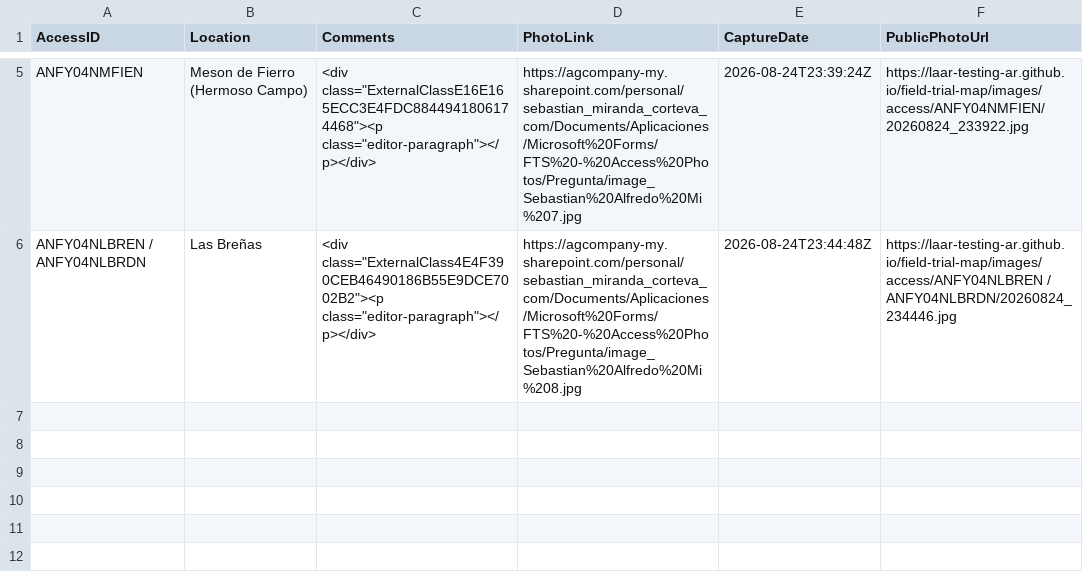
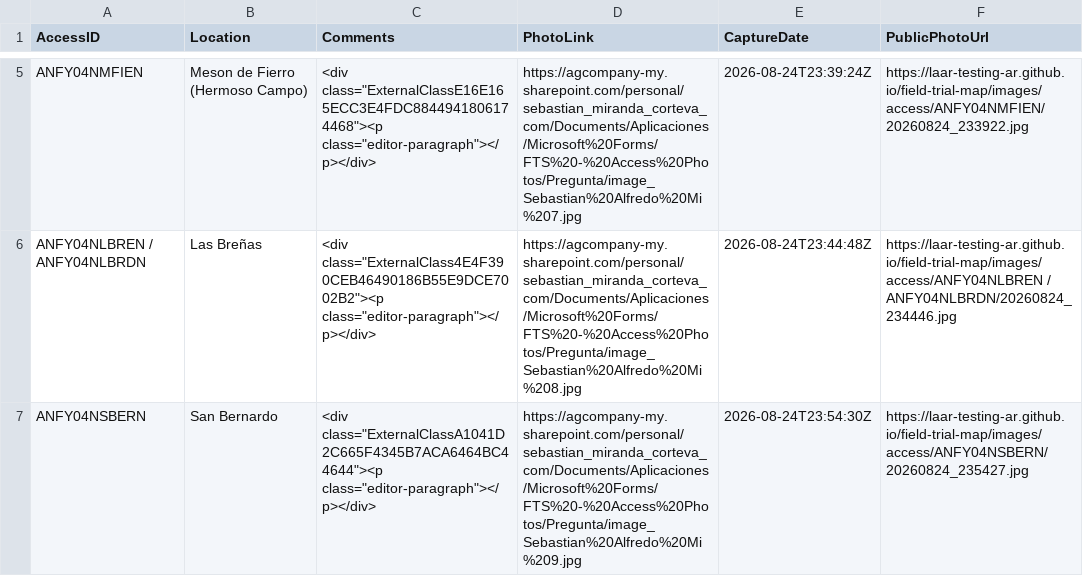
Before and after one commit to LAAR-TESTING-AR/field-trial-map, a CSV file: AccessPhotos.csv, drawn as a sheet; only a part is shown, gaps mark what is left out.

Commit message:
Actualizacion automatica de AccessPhotos.csv desde SharePoint

```diff
--- a/AccessPhotos.csv
+++ b/AccessPhotos.csv
@@ -6 +6,2 @@ ANFY04NMFIEN,Meson de Fierro (Hermoso Campo),"<div class=""ExternalClassE16E165E
 ANFY04NLBREN / ANFY04NLBRDN,Las Breñas,"<div class=""ExternalClass4E4F390CEB46490186B55E9DCE7002B2""><p class=""editor-paragraph""></p></div>",https://agcompany-my.sharepoint.com/personal/sebastian_miranda_corteva_com/Documents/Aplicaciones/Microsoft%20Forms/FTS%20-%20Access%20Photos/Pregunta/image_Sebastian%20Alfredo%20Mi%208.jpg,2026-08-24T23:44:48Z,https://laar-testing-ar.github.io/field-trial-map/images/access/ANFY04NLBREN / ANFY04NLBRDN/20260824_234446.jpg
+ANFY04NSBERN,San Bernardo,"<div class=""ExternalClassA1041D2C665F4345B7ACA6464BC44644""><p class=""editor-paragraph""></p></div>",https://agcompany-my.sharepoint.com/personal/sebastian_miranda_corteva_com/Documents/Aplicaciones/Microsoft%20Forms/FTS%20-%20Access%20Photos/Pregunta/image_Sebastian%20Alfredo%20Mi%209.jpg,2026-08-24T23:54:30Z,https://laar-testing-ar.github.io/field-trial-map/images/access/ANFY04NSBERN/20260824_235427.jpg
```
